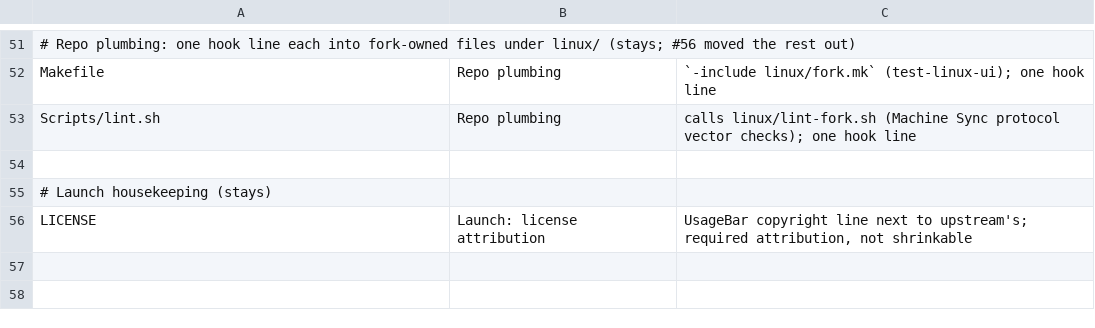
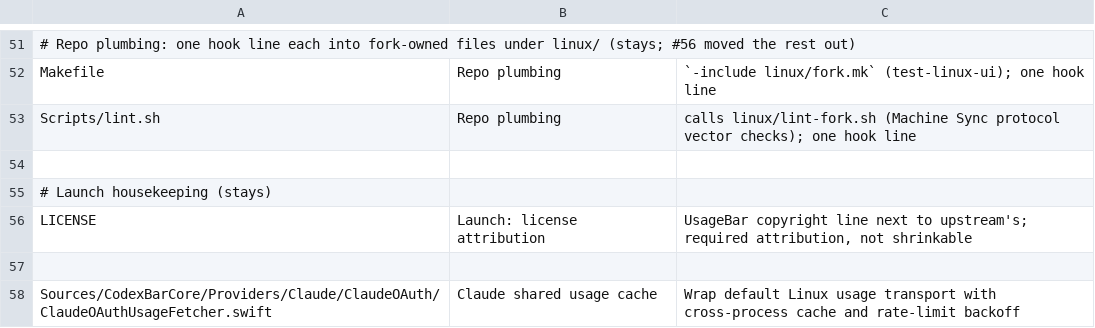
Before and after one commit to felipearosr/UsageBar, a TSV file: linux/upstream/hook-allowlist.tsv, drawn as a sheet; only a part is shown, gaps mark what is left out.

```diff
--- a/linux/upstream/hook-allowlist.tsv
+++ b/linux/upstream/hook-allowlist.tsv
@@ -56 +56,3 @@ Scripts/lint.sh	Repo plumbing	calls linux/lint-fork.sh (Machine Sync protocol ve
 LICENSE	Launch: license attribution	UsageBar copyright line next to upstream's; required attribution, not shrinkable
+
+Sources/CodexBarCore/Providers/Claude/ClaudeOAuth/ClaudeOAuthUsageFetcher.swift	Claude shared usage cache	Wrap default Linux usage transport with cross-process cache and rate-limit backoff
```
Also changed, not shown: 4 other files.
